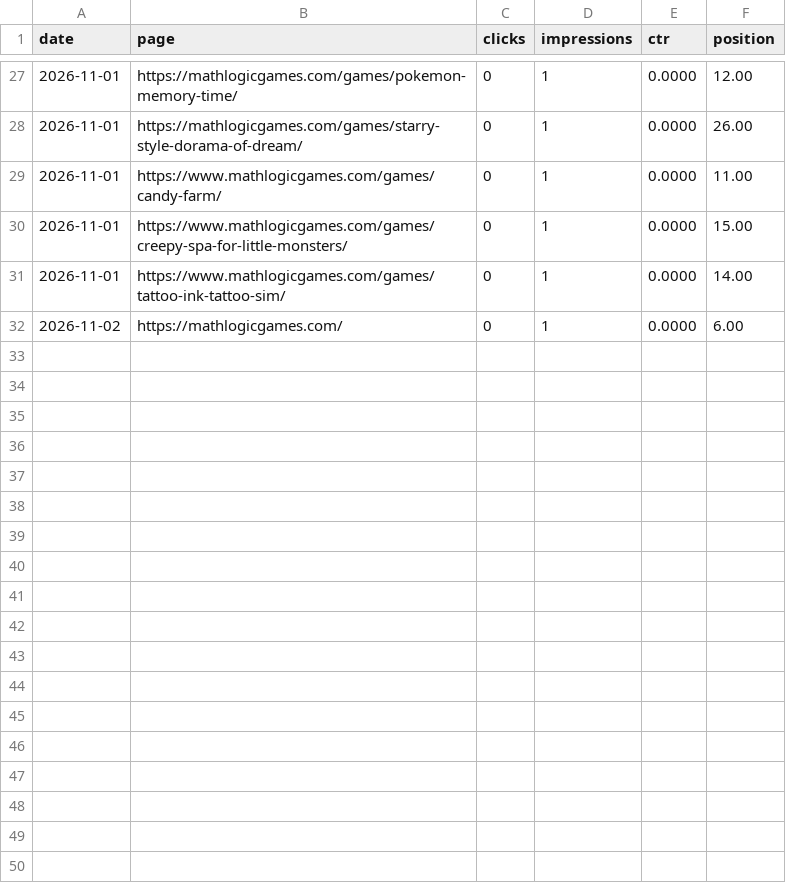
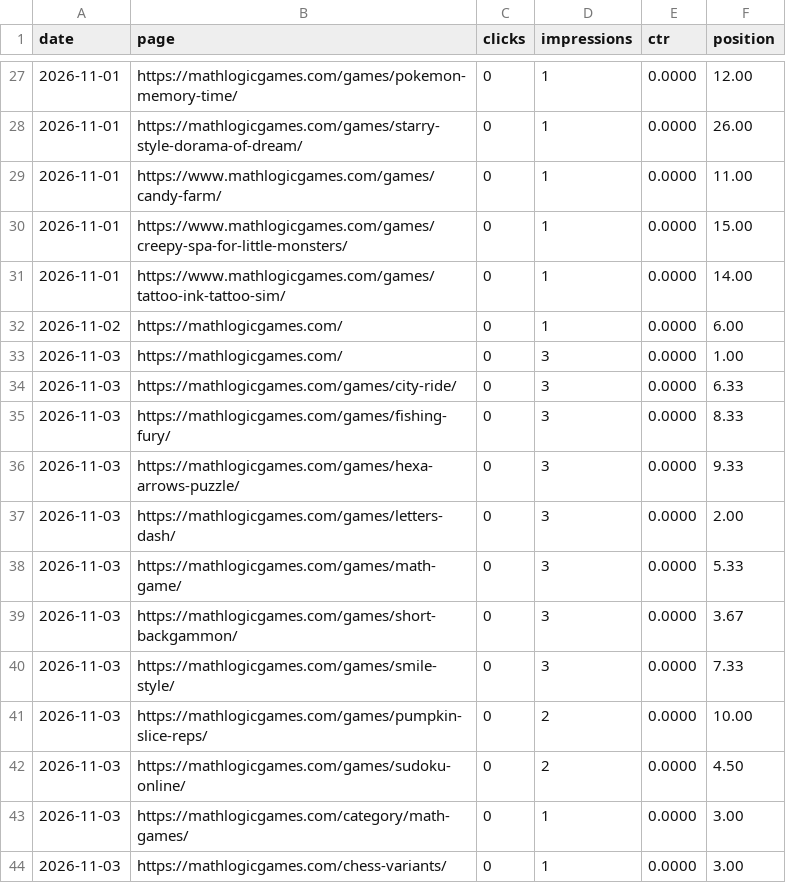
Before and after one commit to thanhnt1910/gsc-data, a CSV file: data/pages/2026-11.csv, drawn as a sheet; only a part is shown, gaps mark what is left out.

```diff
--- a/data/pages/2026-11.csv
+++ b/data/pages/2026-11.csv
@@ -32 +32,13 @@ date,page,clicks,impressions,ctr,position
 2026-11-02,https://mathlogicgames.com/,0,1,0.0000,6.00
+2026-11-03,https://mathlogicgames.com/,0,3,0.0000,1.00
+2026-11-03,https://mathlogicgames.com/games/city-ride/,0,3,0.0000,6.33
+2026-11-03,https://mathlogicgames.com/games/fishing-fury/,0,3,0.0000,8.33
+2026-11-03,https://mathlogicgames.com/games/hexa-arrows-puzzle/,0,3,0.0000,9.33
+2026-11-03,https://mathlogicgames.com/games/letters-dash/,0,3,0.0000,2.00
+2026-11-03,https://mathlogicgames.com/games/math-game/,0,3,0.0000,5.33
+2026-11-03,https://mathlogicgames.com/games/short-backgammon/,0,3,0.0000,3.67
+2026-11-03,https://mathlogicgames.com/games/smile-style/,0,3,0.0000,7.33
+2026-11-03,https://mathlogicgames.com/games/pumpkin-slice-reps/,0,2,0.0000,10.00
+2026-11-03,https://mathlogicgames.com/games/sudoku-online/,0,2,0.0000,4.50
+2026-11-03,https://mathlogicgames.com/category/math-games/,0,1,0.0000,3.00
+2026-11-03,https://mathlogicgames.com/chess-variants/,0,1,0.0000,3.00
```
Also changed, not shown: data/bing/crawl.csv, data/ga4/channels/2026-11.csv, 8 other files.
